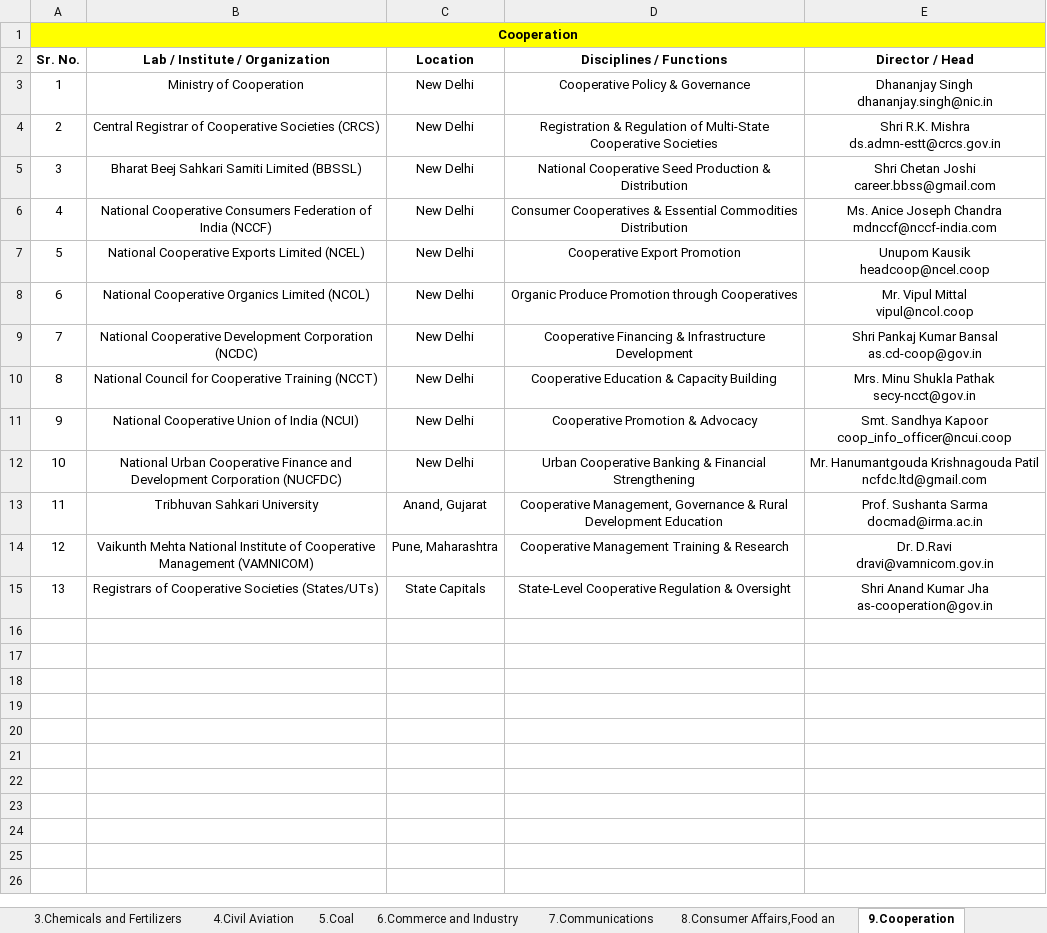
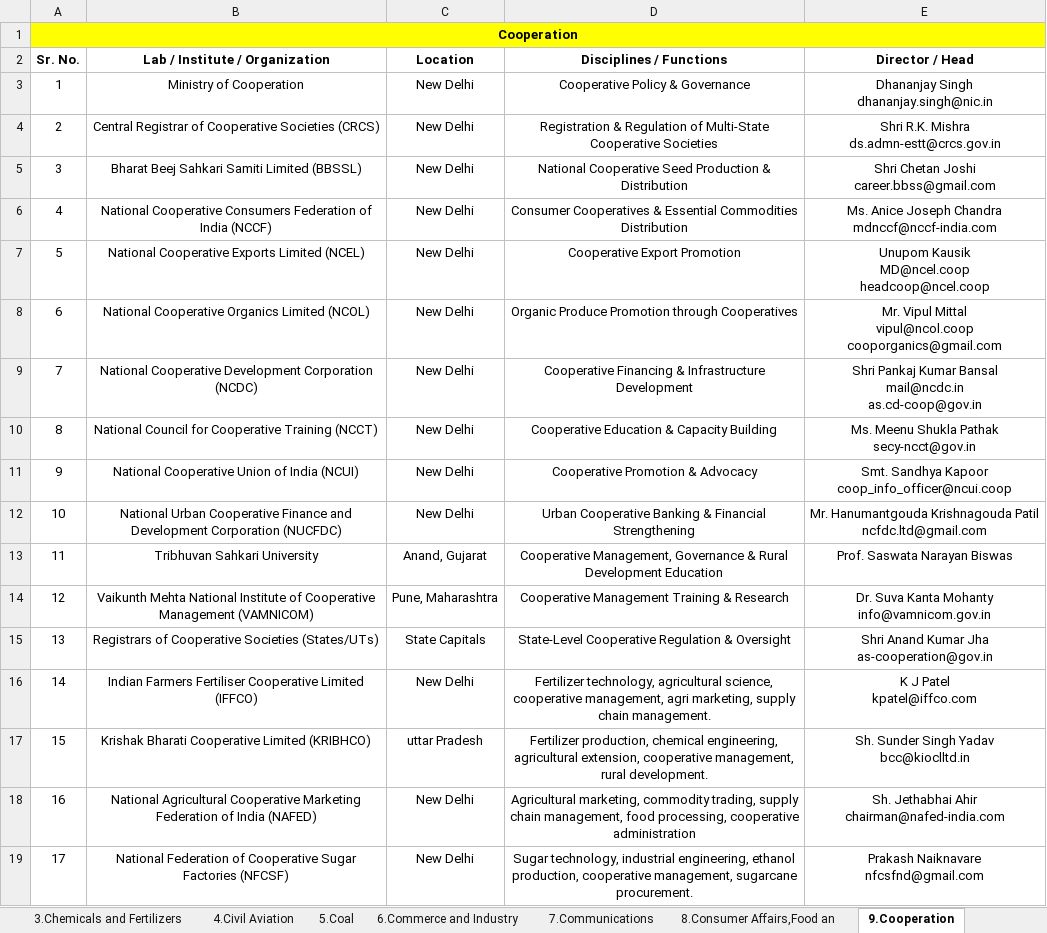
Before and after one commit to gulshanunipd/MNST, an Excel workbook: Ministries.xlsx, sheet 9.Cooperation, drawn as a sheet; only a part is shown; values as stored, in another font and other column widths than the file's, no borders; charts and pictures not drawn; ↵ is a line break in a cell; the diff covers the shown part only; the diff names each change by its address in the sheet, - before the commit and + after, or states it on an @@ line.

```diff
--- a/Ministries.xlsx (sheet 9.Cooperation)
+++ b/Ministries.xlsx (sheet 9.Cooperation)
-E7 (Director / Head): Unupom Kausik ↵ headcoop@ncel.coop
+E7 (Director / Head): Unupom Kausik ↵ MD@ncel.coop ↵ headcoop@ncel.coop
-E8 (Director / Head): Mr. Vipul Mittal ↵ vipul@ncol.coop
+E8 (Director / Head): Mr. Vipul Mittal ↵ vipul@ncol.coop ↵ cooporganics@gmail.com
-E9 (Director / Head): …Kumar Bansal ↵ as.cd-coop@gov.in
+E9 (Director / Head): …Kumar Bansal ↵ mail@ncdc.in ↵ as.cd-coop@gov.in
-E10 (Director / Head): Mrs. Minu Shukla Pathak ↵ secy-ncct@gov.in
+E10 (Director / Head): Ms. Meenu Shukla Pathak ↵ secy-ncct@gov.in
-E13 (Director / Head): Prof. Sushanta Sarma ↵ docmad@irma.ac.in
+E13 (Director / Head): Prof. Saswata Narayan Biswas
-E14 (Director / Head): Dr. D.Ravi ↵ dravi@vamnicom.gov.in
+E14 (Director / Head): Dr. Suva Kanta Mohanty ↵ info@vamnicom.gov.in
+row 16: 14 | Indian Farmers Fertiliser Cooperative Limited (IFFCO) | New Delhi | Fertilizer technology, agricultural science, cooperative management, agri marketing, supply chain management. | K J Patel ↵ kpatel@iffco.com
+row 17: 15 | Krishak Bharati Cooperative Limited (KRIBHCO) | uttar Pradesh | Fertilizer production, chemical engineering, agricultural extension, cooperative management, rural development. | Sh. Sunder Singh Yadav ↵ bcc@kioclltd.in
+row 18: 16 | National Agricultural Cooperative Marketing Federation of India (NAFED) | New Delhi | Agricultural marketing, commodity trading, supply chain management, food processing, cooperative administration | Sh. Jethabhai Ahir ↵ chairman@nafed-india.com
+row 19: 17 | National Federation of Cooperative Sugar Factories (NFCSF) | New Delhi | Sugar technology, industrial engineering, ethanol production, cooperative management, sugarcane procurement. | Prakash Naiknavare ↵ nfcsfnd@gmail.com
```
Also changed, not shown: 20 added rows elsewhere in this sheet, sheet 23.Heavy Industries (MoHI), sheet 24.Home Affairs (MHA), sheet 6.Commerce and Industry, sheet 27.Jal Shakti (MoJS), sheet 38.Planning, sheet 20.Fisheries, Animal Husbandry, 46 more sheets, 3 other files.
